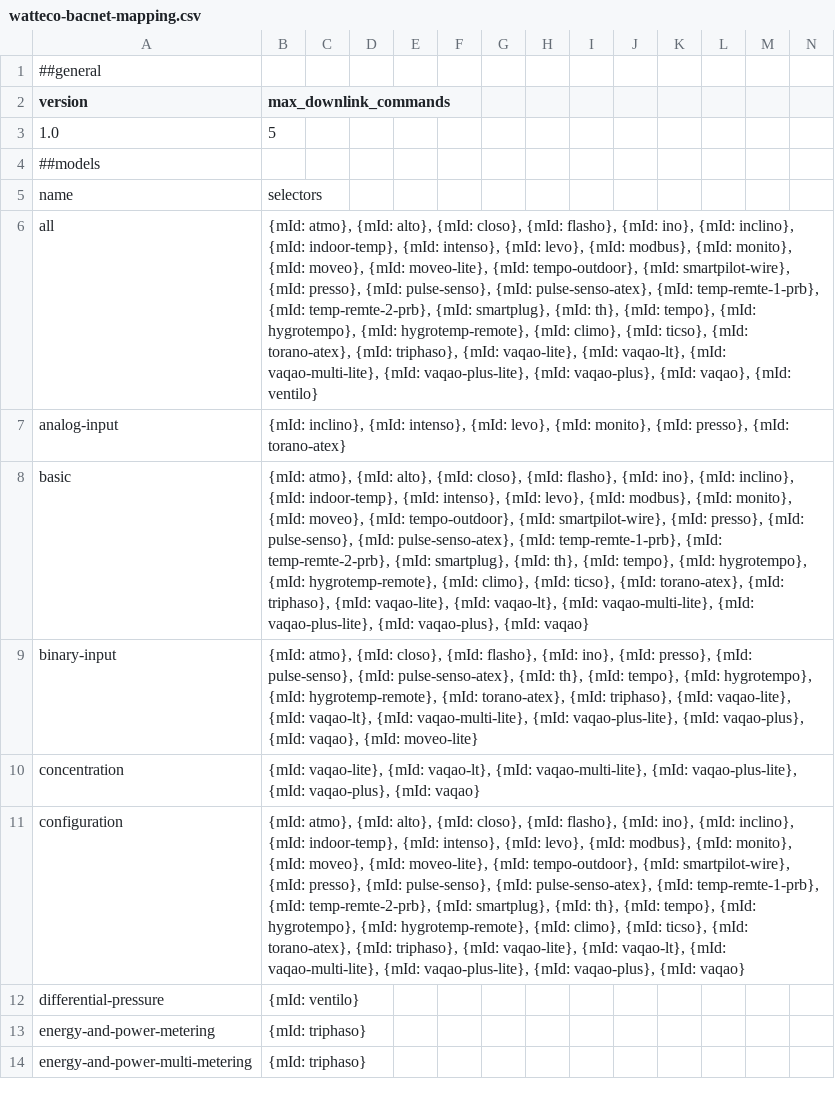
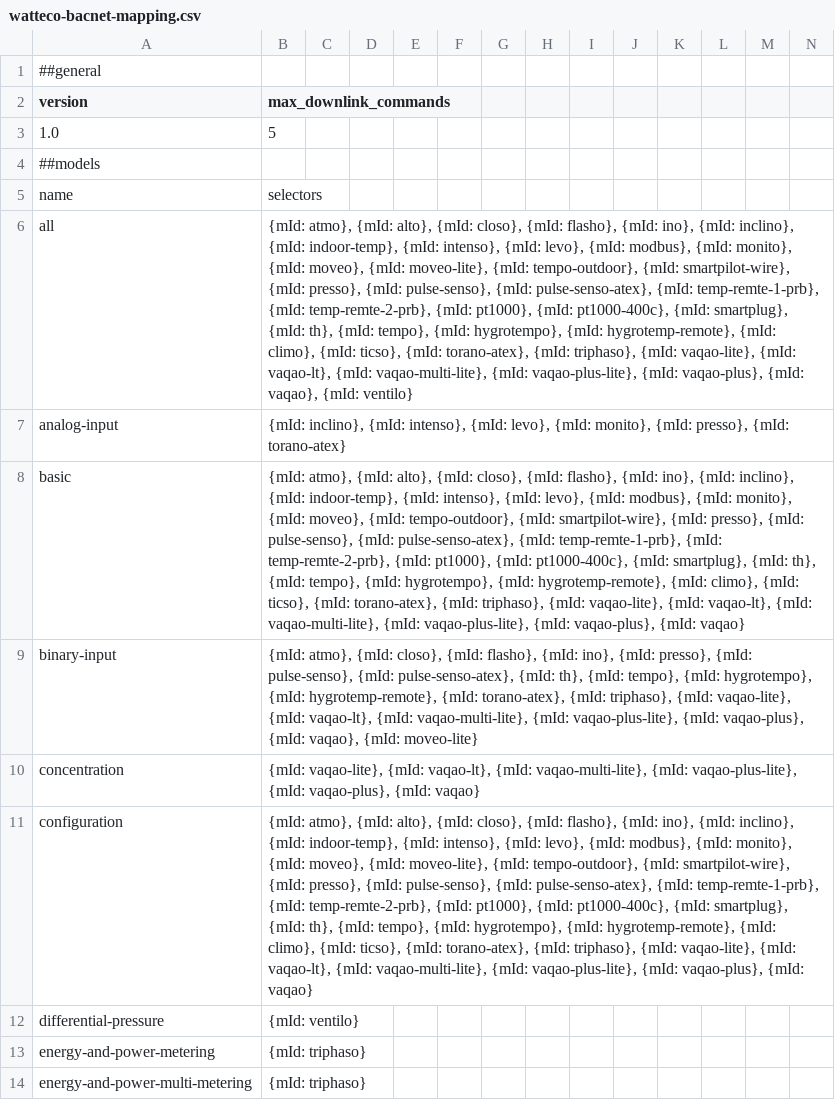
Before and after one commit to Watteco/Codec-API-LoRaWAN, a CSV file: watteco-bacnet-mapping.csv, drawn as a sheet; only a part is shown; the diff covers the shown part only; the diff names each change by its address in the sheet, - before the commit and + after, or states it on an @@ line.

```diff
--- a/watteco-bacnet-mapping.csv
+++ b/watteco-bacnet-mapping.csv
-B6 (max_downlink_commands): …temp-remte-2-prb}, {mId: smartplug}, {mId:…
+B6 (max_downlink_commands): …temp-remte-2-prb}, {mId: pt1000}, {mId: pt1000-400c}, {mId: smartplug}, {mId:…
-B8 (max_downlink_commands): …temp-remte-2-prb}, {mId: smartplug}, {mId:…
+B8 (max_downlink_commands): …temp-remte-2-prb}, {mId: pt1000}, {mId: pt1000-400c}, {mId: smartplug}, {mId:…
-B11 (max_downlink_commands): …temp-remte-2-prb}, {mId: smartplug}, {mId:…
+B11 (max_downlink_commands): …temp-remte-2-prb}, {mId: pt1000}, {mId: pt1000-400c}, {mId: smartplug}, {mId:…
```
Also changed, not shown: 4 added rows and 2 edited cells elsewhere in this file, 40 other files.
